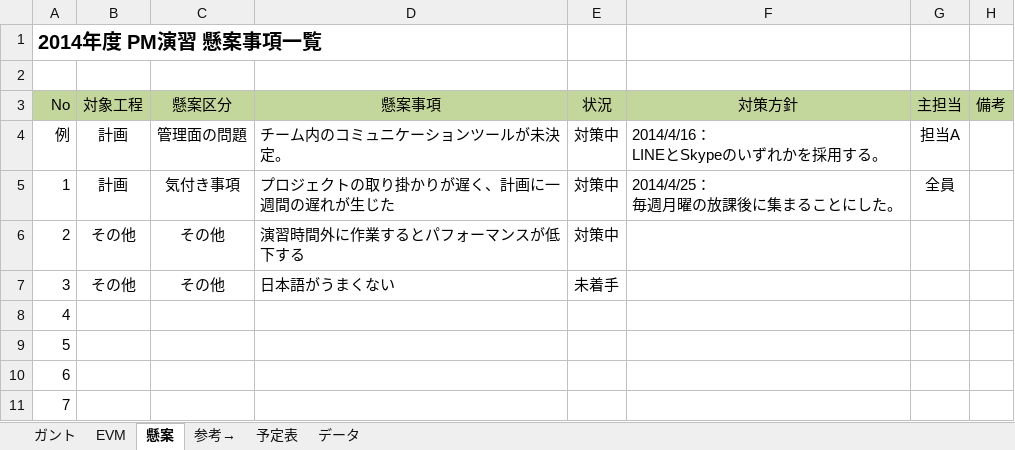
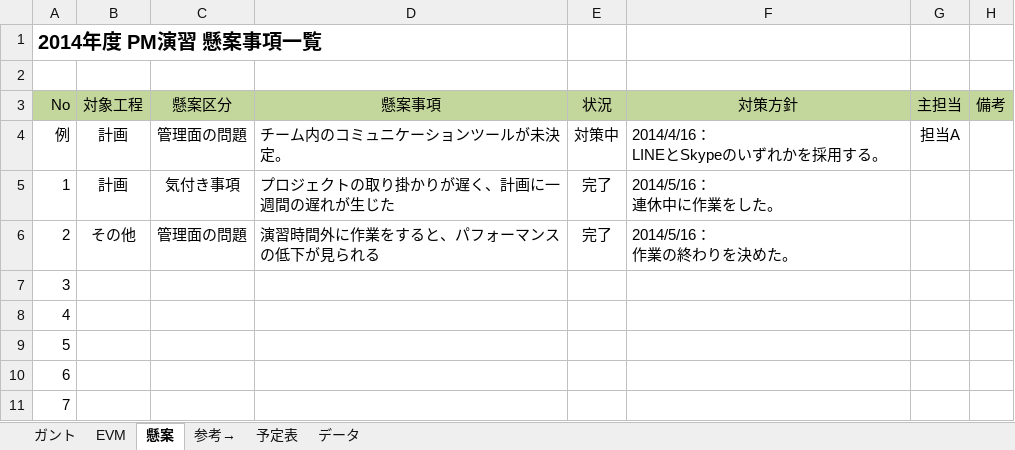
Before and after one commit to shimoda-a/pmpractice, an Excel workbook: yabuki-a/PM演習矢吹a/PM演習_管理ツール_矢吹研A班.xlsx, sheet 懸案, drawn as a sheet; only a part is shown; values as stored, in another font and other column widths than the file's, no borders; conditional formats not drawn; ↵ is a line break in a cell; the diff names each change by its address in the sheet, - before the commit and + after, or states it on an @@ line.

```diff
--- a/yabuki-a/PM演習矢吹a/PM演習_管理ツール_矢吹研A班.xlsx (sheet 懸案)
+++ b/yabuki-a/PM演習矢吹a/PM演習_管理ツール_矢吹研A班.xlsx (sheet 懸案)
-E5:E6 (状況): 対策中
+E5:E6 (状況): 完了
-F5 (対策方針): 2014/4/25： ↵ 毎週月曜の放課後に集まることにした。
+F5 (対策方針): 2014/5/16： ↵ 連休中に作業をした。
-G5 (主担当): 全員
+G5 (主担当): (empty)
-C6 (懸案区分): その他
+C6 (懸案区分): 管理面の問題
-D6 (懸案事項): 演習時間外に作業するとパフォーマンスが低下する
+D6 (懸案事項): 演習時間外に作業をすると、パフォーマンスの低下が見られる
-F6 (対策方針): (empty)
+F6 (対策方針): 2014/5/16： ↵ 作業の終わりを決めた。
-B7 (対象工程): その他
+B7 (対象工程): (empty)
-C7 (懸案区分): その他
+C7 (懸案区分): (empty)
-D7 (懸案事項): 日本語がうまくない
+D7 (懸案事項): (empty)
-E7 (状況): 未着手
+E7 (状況): (empty)
```
Also changed, not shown: sheet ガント, sheet 参考→, sheet EVM, sheet データ, sheet 予定表, formulas that keep their value, hidden cells, charts or pictures.
